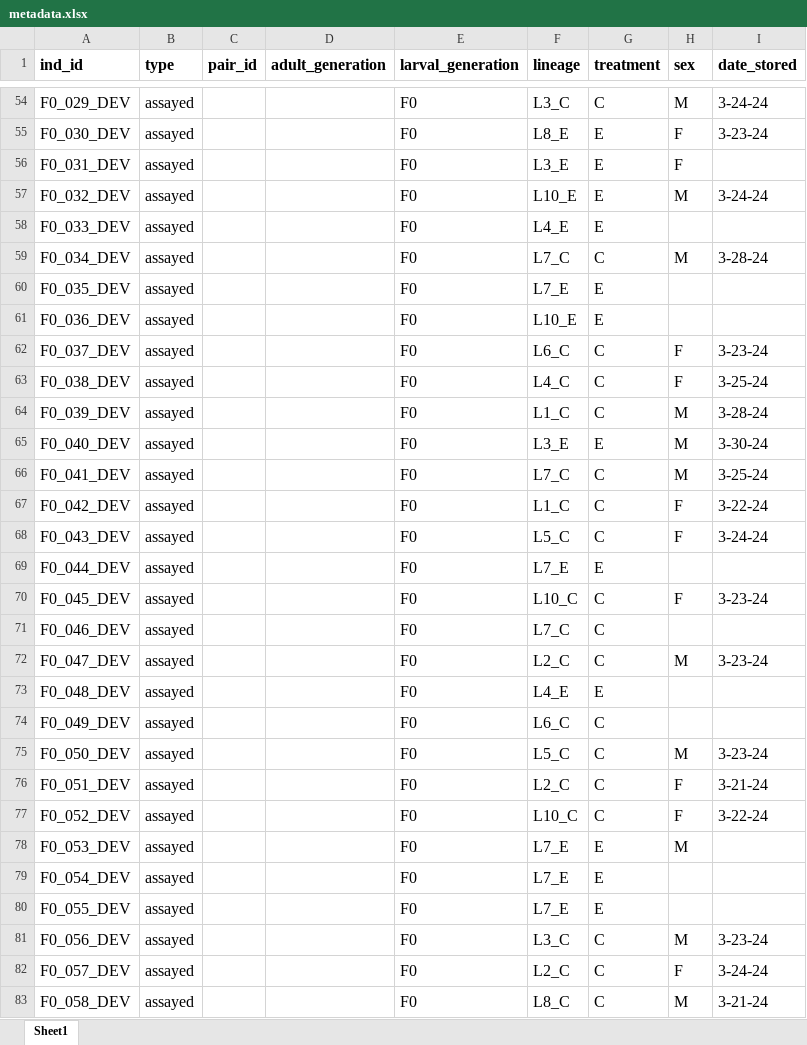
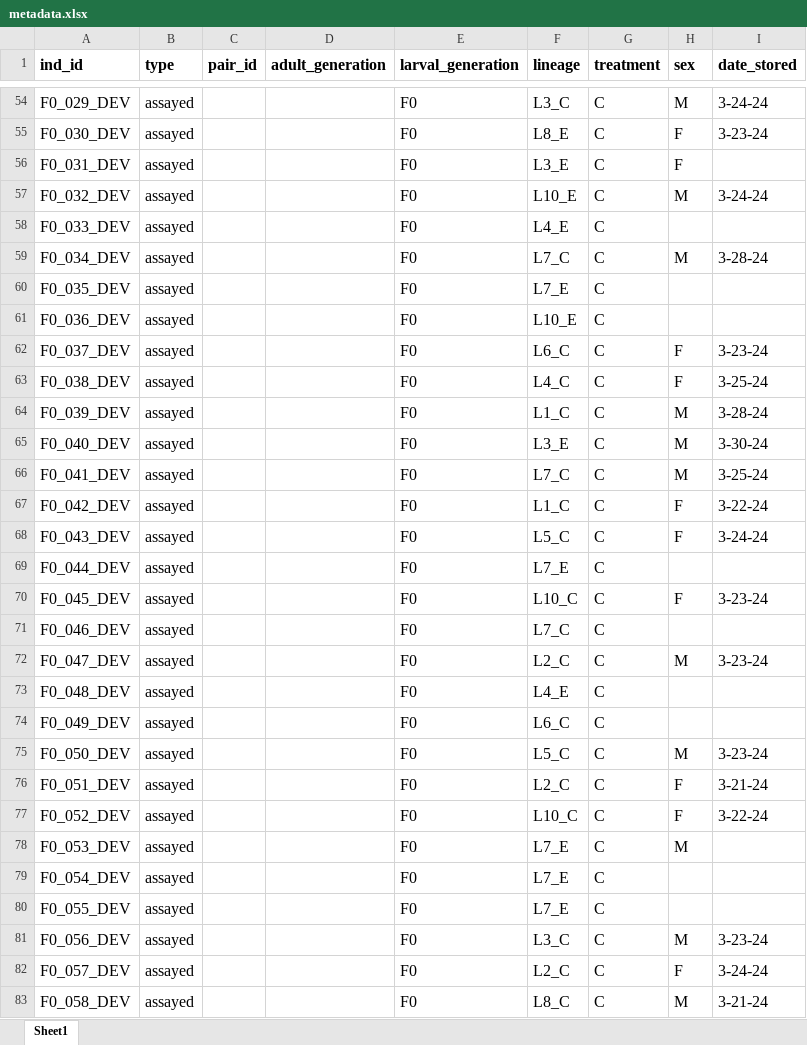
Before and after one commit to jcg5g9/CPB_Phenotype, an Excel workbook: raw_data/metadata.xlsx, sheet Sheet1, drawn as a sheet; only a part is shown, gaps mark what is left out; values as stored, in another font and other column widths than the file's, no borders; the diff covers the shown part only; the diff names each change by its address in the sheet, - before the commit and + after, or states it on an @@ line.

```diff
--- a/raw_data/metadata.xlsx (sheet Sheet1)
+++ b/raw_data/metadata.xlsx (sheet Sheet1)
-G55:G58 (treatment): E
+G55:G58 (treatment): C
-G60:G61 (treatment): E
+G60:G61 (treatment): C
-G65 (treatment): E
+G65 (treatment): C
-G69 (treatment): E
+G69 (treatment): C
-G73 (treatment): E
+G73 (treatment): C
-G78:G80 (treatment): E
+G78:G80 (treatment): C
```
Also changed, not shown: 60 edited cells elsewhere in this sheet, raw_data/performance_data.xlsx, 19 other files.
